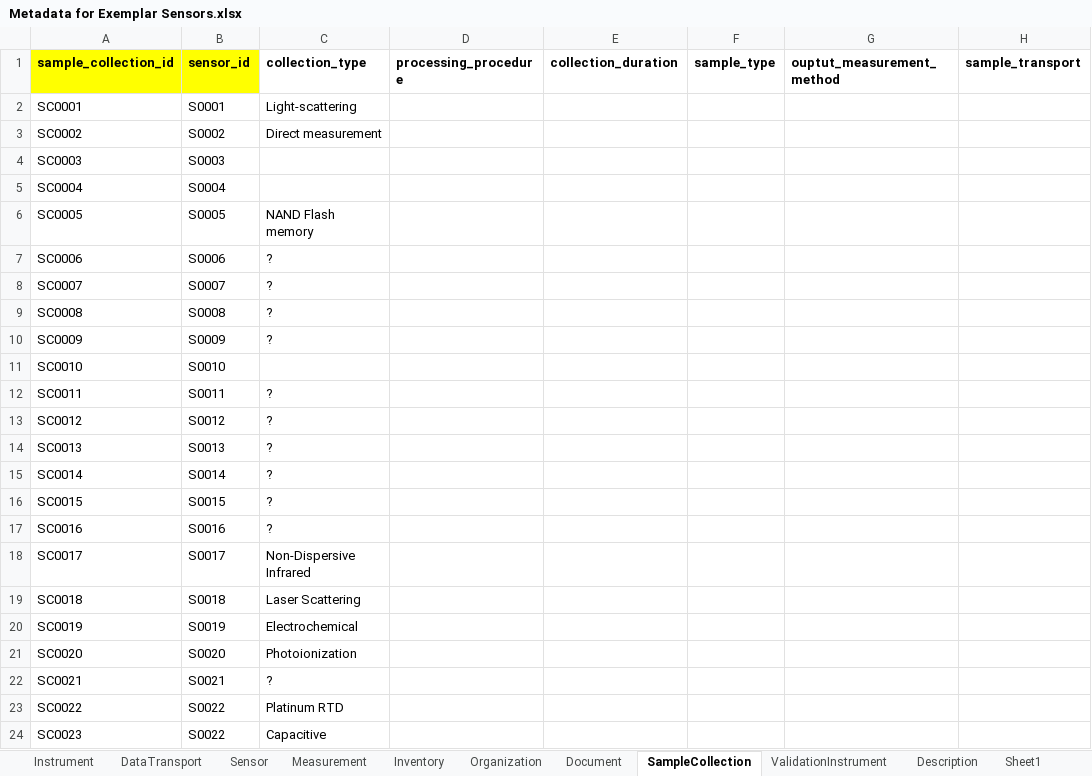
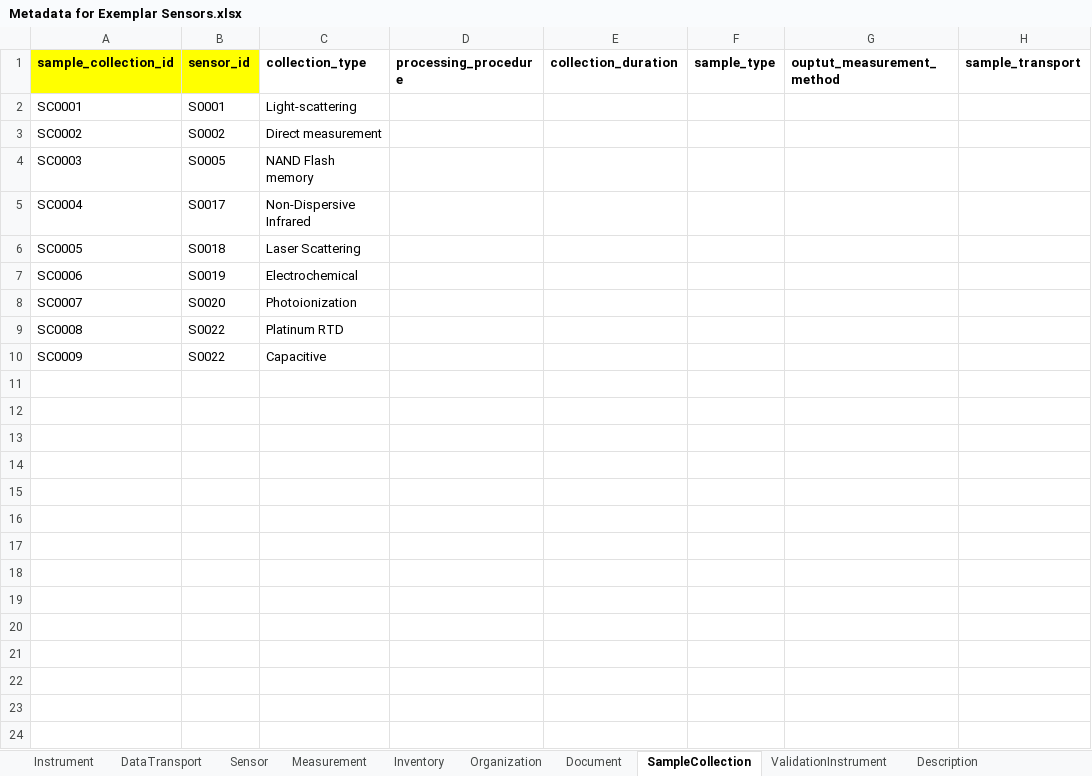
Before and after one commit to EHIE-CENTER/prisms-sensor-model, an Excel workbook: Metadata for Exemplar Sensors.xlsx, sheet SampleCollection, drawn as a sheet; values as stored, in another font and other column widths than the file's, no borders; the diff names each change by its address in the sheet, - before the commit and + after, or states it on an @@ line.

Commit message:
Update Metadata for Exemplar Sensors.xlsx

```diff
--- a/Metadata for Exemplar Sensors.xlsx (sheet SampleCollection)
+++ b/Metadata for Exemplar Sensors.xlsx (sheet SampleCollection)
-sheet tab: Sheet1
-B4 (sensor_id): S0003
+B4 (sensor_id): S0005
-C4 (collection_type): (empty)
+C4 (collection_type): NAND Flash memory
-B5 (sensor_id): S0004
+B5 (sensor_id): S0017
-C5 (collection_type): (empty)
+C5 (collection_type): Non-Dispersive Infrared
-B6 (sensor_id): S0005
+B6 (sensor_id): S0018
-C6 (collection_type): NAND Flash memory
+C6 (collection_type): Laser Scattering
-B7 (sensor_id): S0006
+B7 (sensor_id): S0019
-C7 (collection_type): ?
+C7 (collection_type): Electrochemical
-B8 (sensor_id): S0007
+B8 (sensor_id): S0020
-C8 (collection_type): ?
+C8 (collection_type): Photoionization
-B9 (sensor_id): S0008
+B9 (sensor_id): S0022
-C9 (collection_type): ?
+C9 (collection_type): Platinum RTD
-B10 (sensor_id): S0009
+B10 (sensor_id): S0022
-C10 (collection_type): ?
+C10 (collection_type): Capacitive
-row 11: SC0010 | S0010
-row 12: SC0011 | S0011 | ?
-row 13: SC0012 | S0012 | ?
-row 14: SC0013 | S0013 | ?
-row 15: SC0014 | S0014 | ?
-row 16: SC0015 | S0015 | ?
-row 17: SC0016 | S0016 | ?
-row 18: SC0017 | S0017 | Non-Dispersive Infrared
-row 19: SC0018 | S0018 | Laser Scattering
-row 20: SC0019 | S0019 | Electrochemical
-row 21: SC0020 | S0020 | Photoionization
-row 22: SC0021 | S0021 | ?
-row 23: SC0022 | S0022 | Platinum RTD
-row 24: SC0023 | S0022 | Capacitive
```
Also changed, not shown: sheet Inventory, sheet Organization, sheet ValidationInstrument, sheet Sensor, sheet Measurement, sheet DataTransport, 1 more sheet.
